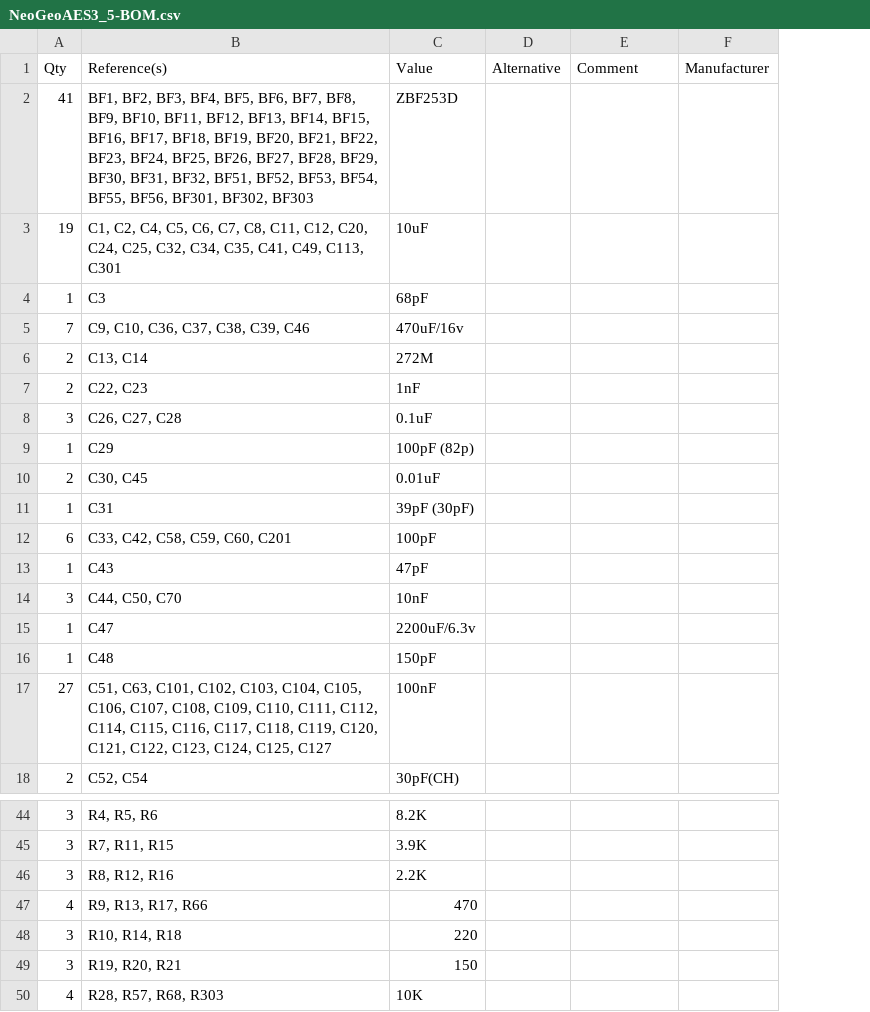
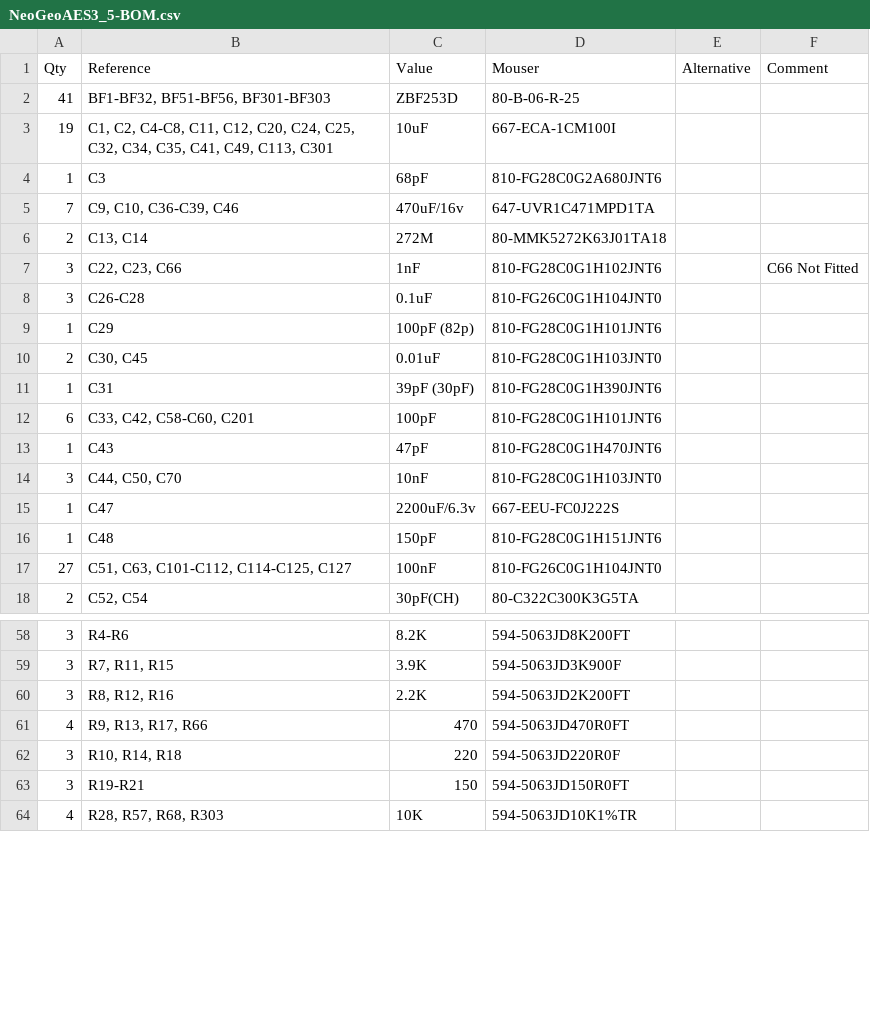
Before and after one commit to Board-Folk/NeoGeoAES-3.5, a CSV file: bom/NeoGeoAES3_5-BOM.csv, drawn as a sheet; only a part is shown, gaps mark what is left out; removed rows and columns are numbered as before the commit, all else as after; the diff covers the shown part only; the diff names each change by its address in the sheet, - before the commit and + after, or states it on an @@ line.

Commit message:
Update BF1.4
Update Mouser Parts
Update Silkscreen for Memory Slot
Update Silkscreen for BF1.4 Version and date
Generate Gerbers and BOM files

```diff
--- a/bom/NeoGeoAES3_5-BOM.csv
+++ b/bom/NeoGeoAES3_5-BOM.csv
+column D (Mouser), rows 2-6: 80-B-06-R-25 | 667-ECA-1CM100I | 810-FG28C0G2A680JNT6 | 647-UVR1C471MPD1TA | 80-MMK5272K63J01TA18; rows 8-18: 810-FG26C0G1H104JNT0 | 810-FG28C0G1H101JNT6 | 810-FG28C0G1H103JNT0 | 810-FG28C0G1H390JNT6 | 810-FG28C0G1H101JNT6 | 810-FG28C0G1H470JNT6 | 810-FG28C0G1H103JNT0 | 667-EEU-FC0J222S | 810-FG28C0G1H151JNT6 | 810-FG26C0G1H104JNT0 | 80-C322C300K3G5TA; rows 58-64: 594-5063JD8K200FT | 594-5063JD3K900F | 594-5063JD2K200FT | 594-5063JD470R0FT | 594-5063JD220R0F | 594-5063JD150R0FT | 594-5063JD10K1%TR
-column F (Manufacturer), empty
-B1: Reference(s)
+B1: Reference
-B2 (Reference): BF1, BF2, BF3, BF4, BF5, BF6, BF7, BF8, BF9, BF10, BF11, BF12, BF13, BF14, BF15, BF16, BF17, BF18, BF19, BF20, BF21, BF22, BF23, BF24, BF25, BF26, BF27, BF28, BF29, BF30, BF31, BF32, BF51, BF52, BF53, BF54, BF55, BF56, BF301, BF302, BF303
+B2 (Reference): BF1-BF32, BF51-BF56, BF301-BF303
-B3 (Reference): C1, C2, C4, C5, C6, C7, C8, C11, C12,…
+B3 (Reference): C1, C2, C4-C8, C11, C12,…
-B5 (Reference): C9, C10, C36, C37, C38, C39, C46
+B5 (Reference): C9, C10, C36-C39, C46
-row 7: 2 | C22, C23 | 1nF
+row 7: 3 | C22, C23, C66 | 1nF | 810-FG28C0G1H102JNT6 |  | C66 Not Fitted
-B8 (Reference): C26, C27, C28
+B8 (Reference): C26-C28
-B12 (Reference): C33, C42, C58, C59, C60, C201
+B12 (Reference): C33, C42, C58-C60, C201
-B17 (Reference): C51, C63, C101, C102, C103, C104, C105, C106, C107, C108, C109, C110, C111, C112, C114, C115, C116, C117, C118, C119, C120, C121, C122, C123, C124, C125, C127
+B17 (Reference): C51, C63, C101-C112, C114-C125, C127
-B58 (Reference): R4, R5, R6
+B58 (Reference): R4-R6
-B63 (Reference): R19, R20, R21
+B63 (Reference): R19-R21
```
Also changed, not shown: 21 added rows and 20 edited cells elsewhere in this file, 34 other files.
